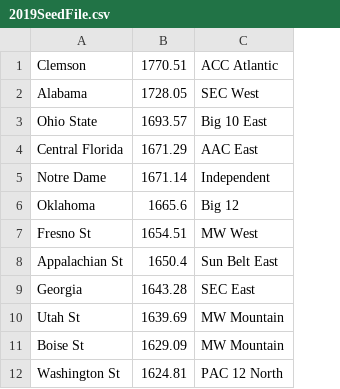
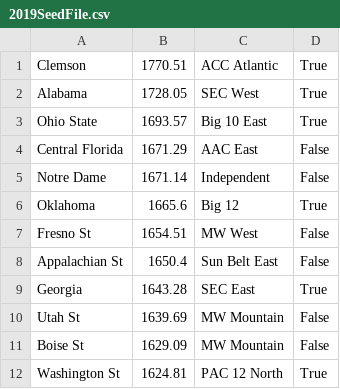
Before and after one commit to ChangedNameTo/CFBPoll, a CSV file: 2019SeedFile.csv, drawn as a sheet; only a part is shown; the diff names each change by its address in the sheet, - before the commit and + after, or states it on an @@ line.

```diff
--- a/2019SeedFile.csv
+++ b/2019SeedFile.csv
+column D, rows 1-12: True | True | True | False | False | True | False | False | True | False | False | True
```
Also changed, not shown: util/conferences.csv, 5 other files.
